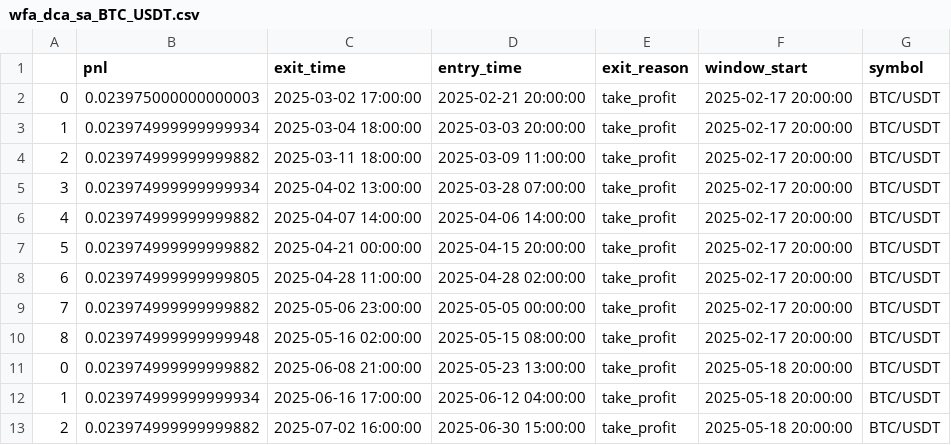
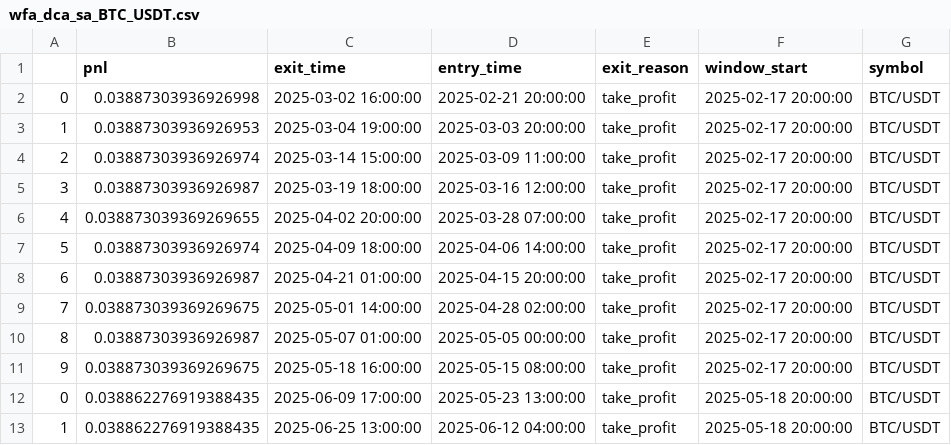
Before and after one commit to Akhsani/PandaTrader, a CSV file: research/walk_forward/results/wfa_dca_sa_BTC_USDT.csv, drawn as a sheet; only a part is shown; the diff covers the shown part only.

```diff
--- a/research/walk_forward/results/wfa_dca_sa_BTC_USDT.csv
+++ b/research/walk_forward/results/wfa_dca_sa_BTC_USDT.csv
@@ -1,13 +1,13 @@
 ,pnl,exit_time,entry_time,exit_reason,window_start,symbol
-0,0.023975000000000003,2025-03-02 17:00:00,2025-02-21 20:00:00,take_profit,2025-02-17 20:00:00,BTC/USDT
-1,0.023974999999999934,2025-03-04 18:00:00,2025-03-03 20:00:00,take_profit,2025-02-17 20:00:00,BTC/USDT
-2,0.023974999999999882,2025-03-11 18:00:00,2025-03-09 11:00:00,take_profit,2025-02-17 20:00:00,BTC/USDT
-3,0.023974999999999934,2025-04-02 13:00:00,2025-03-28 07:00:00,take_profit,2025-02-17 20:00:00,BTC/USDT
-4,0.023974999999999882,2025-04-07 14:00:00,2025-04-06 14:00:00,take_profit,2025-02-17 20:00:00,BTC/USDT
-5,0.023974999999999882,2025-04-21 00:00:00,2025-04-15 20:00:00,take_profit,2025-02-17 20:00:00,BTC/USDT
-6,0.023974999999999805,2025-04-28 11:00:00,2025-04-28 02:00:00,take_profit,2025-02-17 20:00:00,BTC/USDT
-7,0.023974999999999882,2025-05-06 23:00:00,2025-05-05 00:00:00,take_profit,2025-02-17 20:00:00,BTC/USDT
-8,0.023974999999999948,2025-05-16 02:00:00,2025-05-15 08:00:00,take_profit,2025-02-17 20:00:00,BTC/USDT
-0,0.023974999999999882,2025-06-08 21:00:00,2025-05-23 13:00:00,take_profit,2025-05-18 20:00:00,BTC/USDT
-1,0.023974999999999934,2025-06-16 17:00:00,2025-06-12 04:00:00,take_profit,2025-05-18 20:00:00,BTC/USDT
-2,0.023974999999999882,2025-07-02 16:00:00,2025-06-30 15:00:00,take_profit,2025-05-18 20:00:00,BTC/USDT
+0,0.03887303936926998,2025-03-02 16:00:00,2025-02-21 20:00:00,take_profit,2025-02-17 20:00:00,BTC/USDT
+1,0.03887303936926953,2025-03-04 19:00:00,2025-03-03 20:00:00,take_profit,2025-02-17 20:00:00,BTC/USDT
+2,0.03887303936926974,2025-03-14 15:00:00,2025-03-09 11:00:00,take_profit,2025-02-17 20:00:00,BTC/USDT
+3,0.03887303936926987,2025-03-19 18:00:00,2025-03-16 12:00:00,take_profit,2025-02-17 20:00:00,BTC/USDT
+4,0.038873039369269655,2025-04-02 20:00:00,2025-03-28 07:00:00,take_profit,2025-02-17 20:00:00,BTC/USDT
+5,0.03887303936926974,2025-04-09 18:00:00,2025-04-06 14:00:00,take_profit,2025-02-17 20:00:00,BTC/USDT
+6,0.03887303936926987,2025-04-21 01:00:00,2025-04-15 20:00:00,take_profit,2025-02-17 20:00:00,BTC/USDT
+7,0.038873039369269675,2025-05-01 14:00:00,2025-04-28 02:00:00,take_profit,2025-02-17 20:00:00,BTC/USDT
+8,0.03887303936926987,2025-05-07 01:00:00,2025-05-05 00:00:00,take_profit,2025-02-17 20:00:00,BTC/USDT
+9,0.038873039369269675,2025-05-18 16:00:00,2025-05-15 08:00:00,take_profit,2025-02-17 20:00:00,BTC/USDT
+0,0.038862276919388435,2025-06-09 17:00:00,2025-05-23 13:00:00,take_profit,2025-05-18 20:00:00,BTC/USDT
+1,0.038862276919388435,2025-06-25 13:00:00,2025-06-12 04:00:00,take_profit,2025-05-18 20:00:00,BTC/USDT
```
Also changed, not shown: 7 removed rows and 35 edited cells elsewhere in this file, 7 other files.
